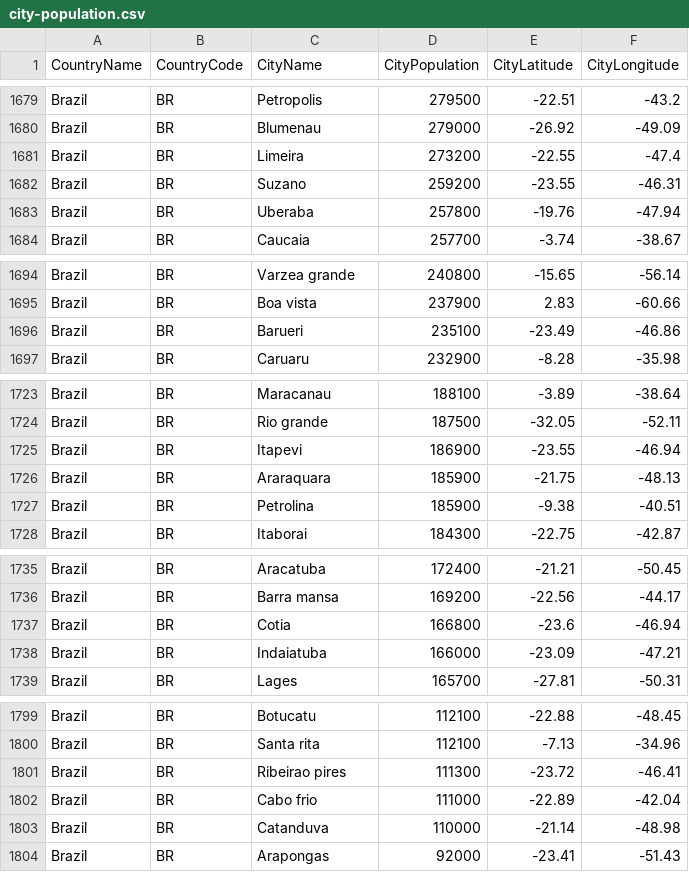
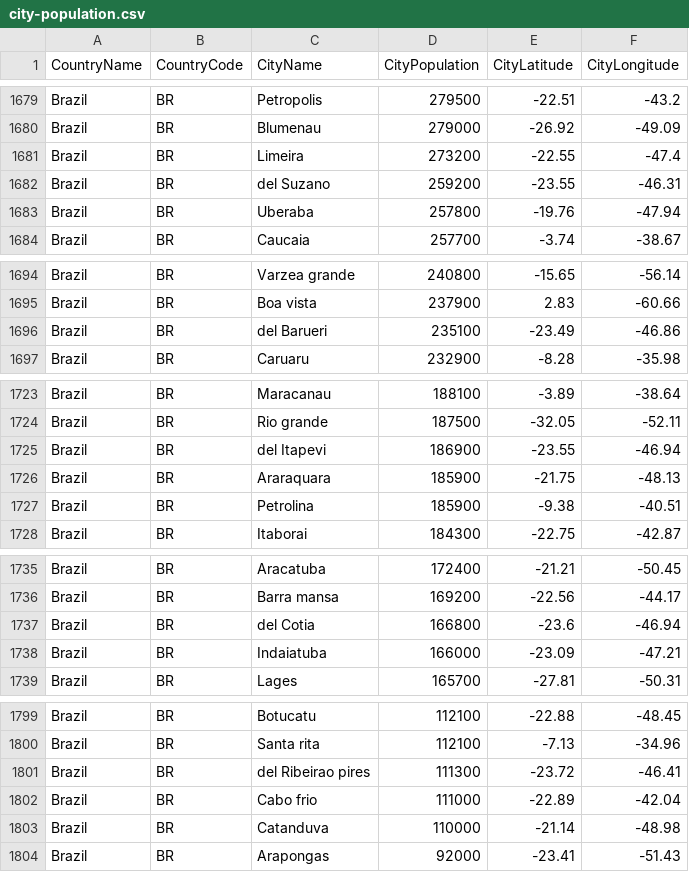
Before and after one commit to nonevision/airway-ai-project, a CSV file: src/main/resources/city-population.csv, drawn as a sheet; only a part is shown, gaps mark what is left out; the diff covers the shown part only.

```diff
--- a/src/main/resources/city-population.csv
+++ b/src/main/resources/city-population.csv
@@ -1681,3 +1681,3 @@ Brazil,BR,Blumenau,279000,-26.92,-49.09
 Brazil,BR,Limeira,273200,-22.55,-47.4
-Brazil,BR,Suzano,259200,-23.55,-46.31
+Brazil,BR,del Suzano,259200,-23.55,-46.31
 Brazil,BR,Uberaba,257800,-19.76,-47.94
@@ -1695,3 +1695,3 @@ Brazil,BR,Varzea grande,240800,-15.65,-56.14
 Brazil,BR,Boa vista,237900,2.83,-60.66
-Brazil,BR,Barueri,235100,-23.49,-46.86
+Brazil,BR,del Barueri,235100,-23.49,-46.86
 Brazil,BR,Caruaru,232900,-8.28,-35.98
@@ -1724,3 +1724,3 @@ Brazil,BR,Maracanau,188100,-3.89,-38.64
 Brazil,BR,Rio grande,187500,-32.05,-52.11
-Brazil,BR,Itapevi,186900,-23.55,-46.94
+Brazil,BR,del Itapevi,186900,-23.55,-46.94
 Brazil,BR,Araraquara,185900,-21.75,-48.13
@@ -1736,3 +1736,3 @@ Brazil,BR,Aracatuba,172400,-21.21,-50.45
 Brazil,BR,Barra mansa,169200,-22.56,-44.17
-Brazil,BR,Cotia,166800,-23.6,-46.94
+Brazil,BR,del Cotia,166800,-23.6,-46.94
 Brazil,BR,Indaiatuba,166000,-23.09,-47.21
@@ -1800,3 +1800,3 @@ Brazil,BR,Botucatu,112100,-22.88,-48.45
 Brazil,BR,Santa rita,112100,-7.13,-34.96
-Brazil,BR,Ribeirao pires,111300,-23.72,-46.41
+Brazil,BR,del Ribeirao pires,111300,-23.72,-46.41
 Brazil,BR,Cabo frio,111000,-22.89,-42.04
```
Also changed, not shown: 17 edited cells elsewhere in this file, 2 other files.
